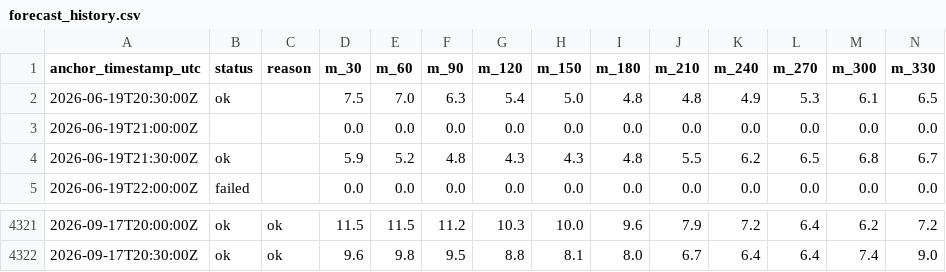
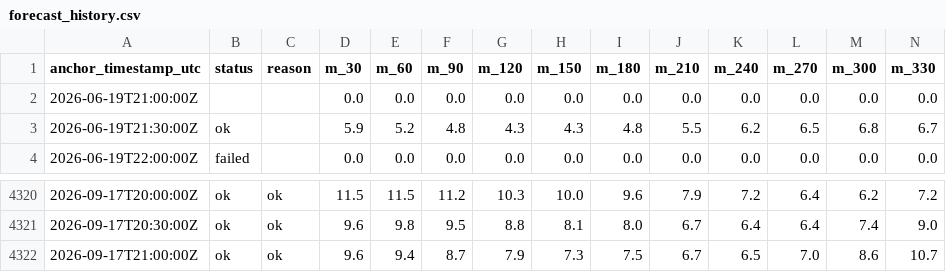
Before and after one commit to njit-research/ap-prediction, a CSV file: site/data/forecast_history.csv, drawn as a sheet; only a part is shown, gaps mark what is left out; removed rows and columns are numbered as before the commit, all else as after; rows hold the shown columns only; the diff names each change by its address in the sheet, - before the commit and + after, or states it on an @@ line.

```diff
--- a/site/data/forecast_history.csv
+++ b/site/data/forecast_history.csv
-row 2: 2026-06-19T20:30:00Z | ok |  | 7.5 | 7.0 | 6.3 | 5.4 | 5.0 | 4.8 | 4.8 | 4.9 | 5.3 | 6.1 | 6.5
+row 4322: 2026-09-17T21:00:00Z | ok | ok | 9.6 | 9.4 | 8.7 | 7.9 | 7.3 | 7.5 | 6.7 | 6.5 | 7.0 | 8.6 | 10.7
```
Also changed, not shown: 3 other files.
